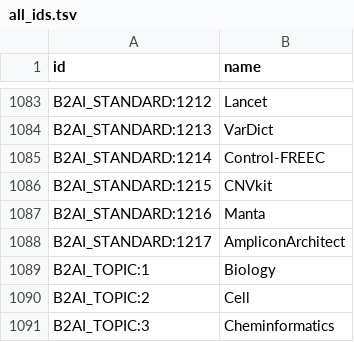
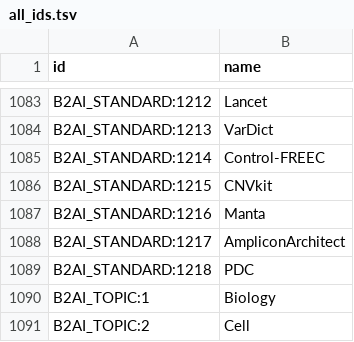
Before and after one commit to bridge2ai/b2ai-standards-registry, a TSV file: src/all_ids.tsv, drawn as a sheet; only a part is shown, gaps mark what is left out; the shorter side is filled out with more unchanged rows.

```diff
--- a/src/all_ids.tsv
+++ b/src/all_ids.tsv
@@ -1088,2 +1088,3 @@ B2AI_STANDARD:1216	Manta
 B2AI_STANDARD:1217	AmpliconArchitect
+B2AI_STANDARD:1218	PDC
 B2AI_TOPIC:1	Biology
```
Also changed, not shown: 4 other files.
